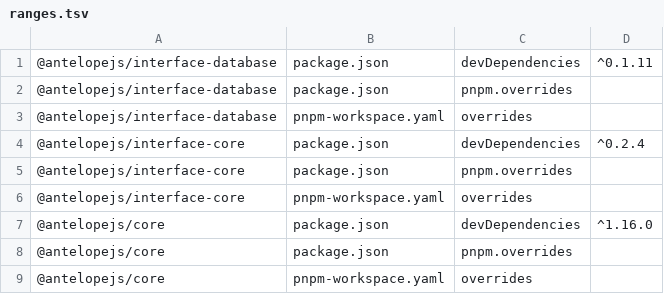
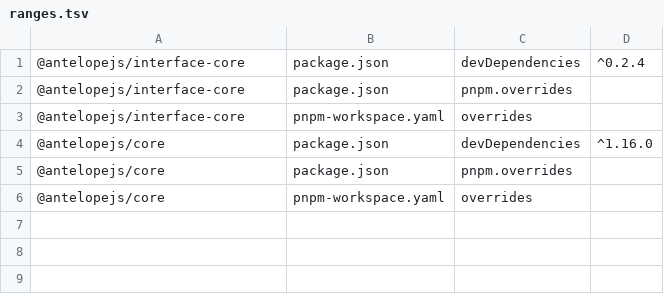
Before and after one commit to AntelopeJS/interface-database-decorators, a TSV file: .campaign/tgz/ranges.tsv, drawn as a sheet.

Commit message:
build(deps): take the released interface-database

```diff
--- a/.campaign/tgz/ranges.tsv
+++ b/.campaign/tgz/ranges.tsv
@@ -1,4 +1 @@
-@antelopejs/interface-database	package.json	devDependencies	^0.1.11
-@antelopejs/interface-database	package.json	pnpm.overrides	
-@antelopejs/interface-database	pnpm-workspace.yaml	overrides	
 @antelopejs/interface-core	package.json	devDependencies	^0.2.4
```
Also changed, not shown: 6 other files.
